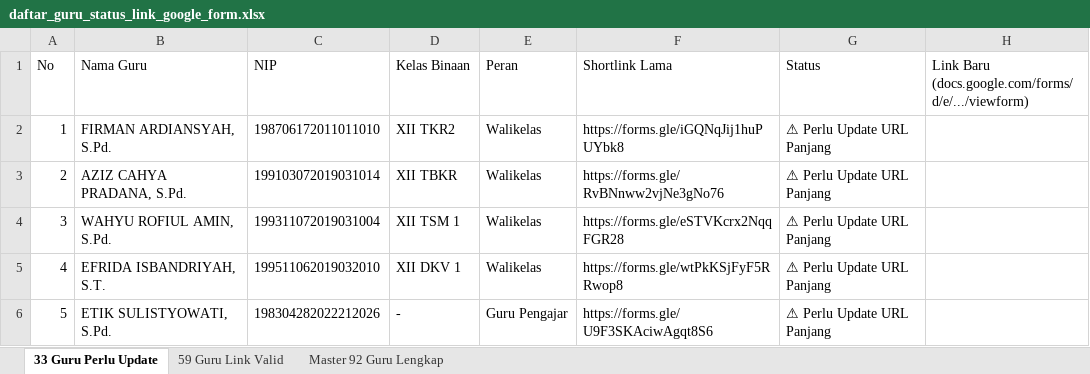
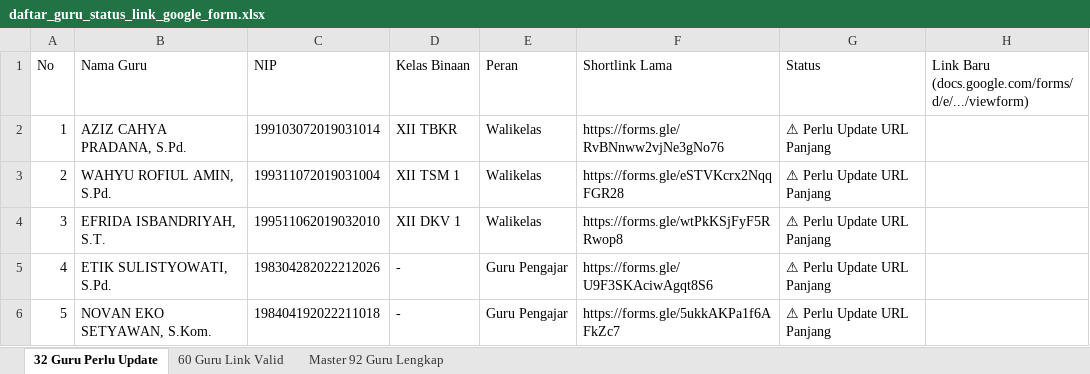
Before and after one commit to iskakfatoni/portalautoform, an Excel workbook: daftar_guru_status_link_google_form.xlsx, sheet 32 Guru Perlu Update, drawn as a sheet; only a part is shown; the shorter side is filled out with more unchanged rows; values as stored, in another font and other column widths than the file's, no borders; removed rows and columns are numbered as before the commit, all else as after; the diff names each change by its address in the sheet, - before the commit and + after, or states it on an @@ line.

Commit message:
Update FIRMAN ARDIANSYAH, S.Pd. Google Form URL and update Excel export

```diff
--- a/daftar_guru_status_link_google_form.xlsx (sheet 32 Guru Perlu Update)
+++ b/daftar_guru_status_link_google_form.xlsx (sheet 32 Guru Perlu Update)
-sheet tab: 33 Guru Perlu Update
+sheet tab: 32 Guru Perlu Update
-sheet tab: 59 Guru Link Valid
+sheet tab: 60 Guru Link Valid
-row 2: 1 | FIRMAN ARDIANSYAH, S.Pd. | 198706172011011010 | XII TKR2 | Walikelas | https://forms.gle/iGQNqJij1huPUYbk8 | ⚠ Perlu Update URL Panjang
@@ column A (No) renumbered from row 2 down @@
```
Also changed, not shown: sheet 60 Guru Link Valid, sheet Master 92 Guru Lengkap, 1 other file.
